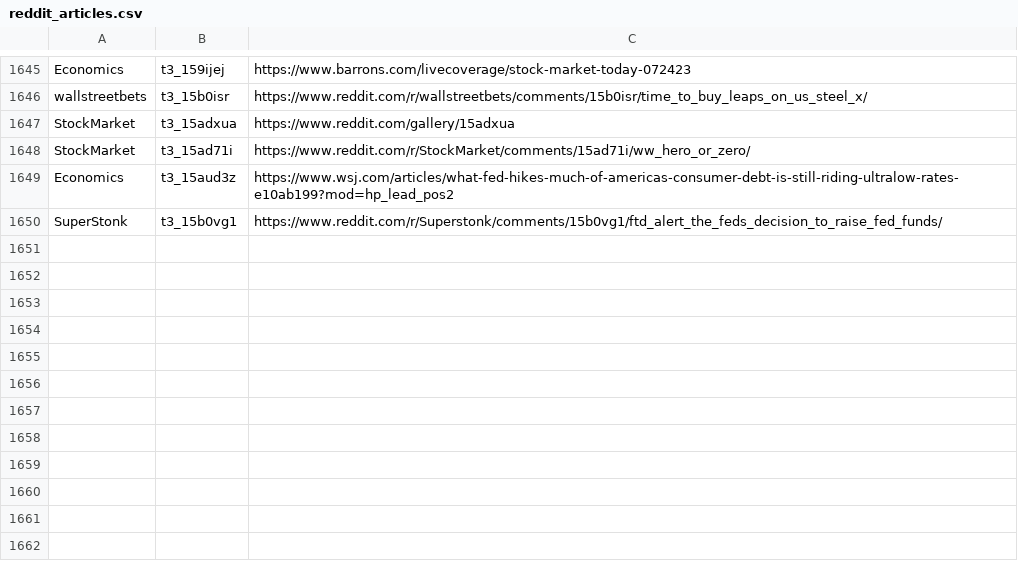
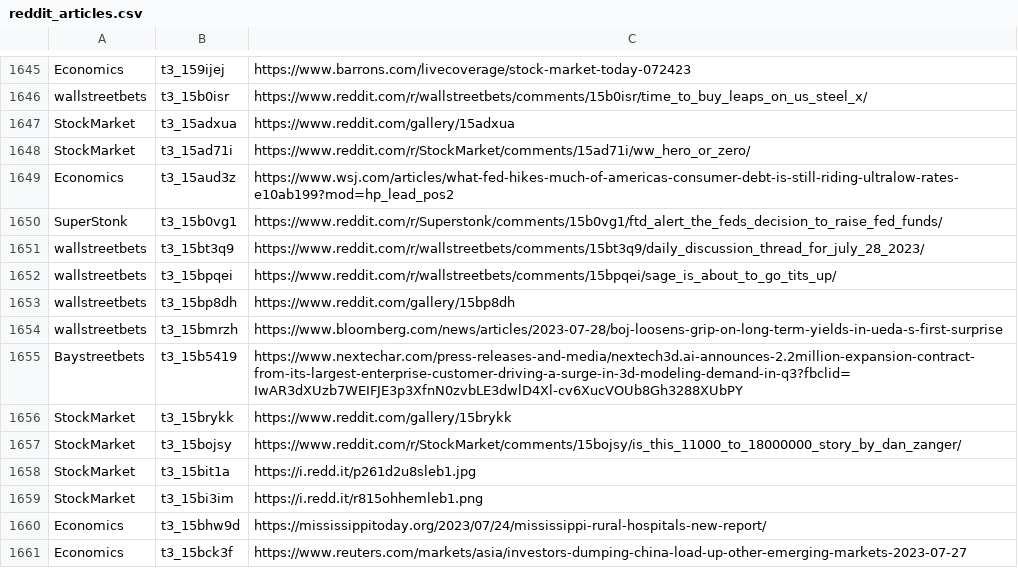
Before and after one commit to dli-invest/stonk_events, a CSV file: data/reddit/reddit_articles.csv, drawn as a sheet; only a part is shown, gaps mark what is left out.

```diff
--- a/data/reddit/reddit_articles.csv
+++ b/data/reddit/reddit_articles.csv
@@ -1650 +1650,12 @@ Economics,t3_15aud3z,https://www.wsj.com/articles/what-fed-hikes-much-of-america
 SuperStonk,t3_15b0vg1,https://www.reddit.com/r/Superstonk/comments/15b0vg1/ftd_alert_the_feds_decision_to_raise_fed_funds/
+wallstreetbets,t3_15bt3q9,https://www.reddit.com/r/wallstreetbets/comments/15bt3q9/daily_discussion_thread_for_july_28_2023/
+wallstreetbets,t3_15bpqei,https://www.reddit.com/r/wallstreetbets/comments/15bpqei/sage_is_about_to_go_tits_up/
+wallstreetbets,t3_15bp8dh,https://www.reddit.com/gallery/15bp8dh
+wallstreetbets,t3_15bmrzh,https://www.bloomberg.com/news/articles/2023-07-28/boj-loosens-grip-on-long-term-yields-in-ueda-s-first-surprise
+Baystreetbets,t3_15b5419,https://www.nextechar.com/press-releases-and-media/nextech3d.ai-announces-2.2million-expansion-contract-from-its-largest-enterprise-customer-driving-a-surge-in-3d-modeling-demand-in-q3?fbclid=IwAR3dXUzb7WEIFJE3p3XfnN0zvbLE3dwlD4Xl-cv6XucVOUb8Gh3288XUbPY
+StockMarket,t3_15brykk,https://www.reddit.com/gallery/15brykk
+StockMarket,t3_15bojsy,https://www.reddit.com/r/StockMarket/comments/15bojsy/is_this_11000_to_18000000_story_by_dan_zanger/
+StockMarket,t3_15bit1a,https://i.redd.it/p261d2u8sleb1.jpg
+StockMarket,t3_15bi3im,https://i.redd.it/r815ohhemleb1.png
+Economics,t3_15bhw9d,https://mississippitoday.org/2023/07/24/mississippi-rural-hospitals-new-report/
+Economics,t3_15bck3f,https://www.reuters.com/markets/asia/investors-dumping-china-load-up-other-emerging-markets-2023-07-27
```
Also changed, not shown: 2 other files.
